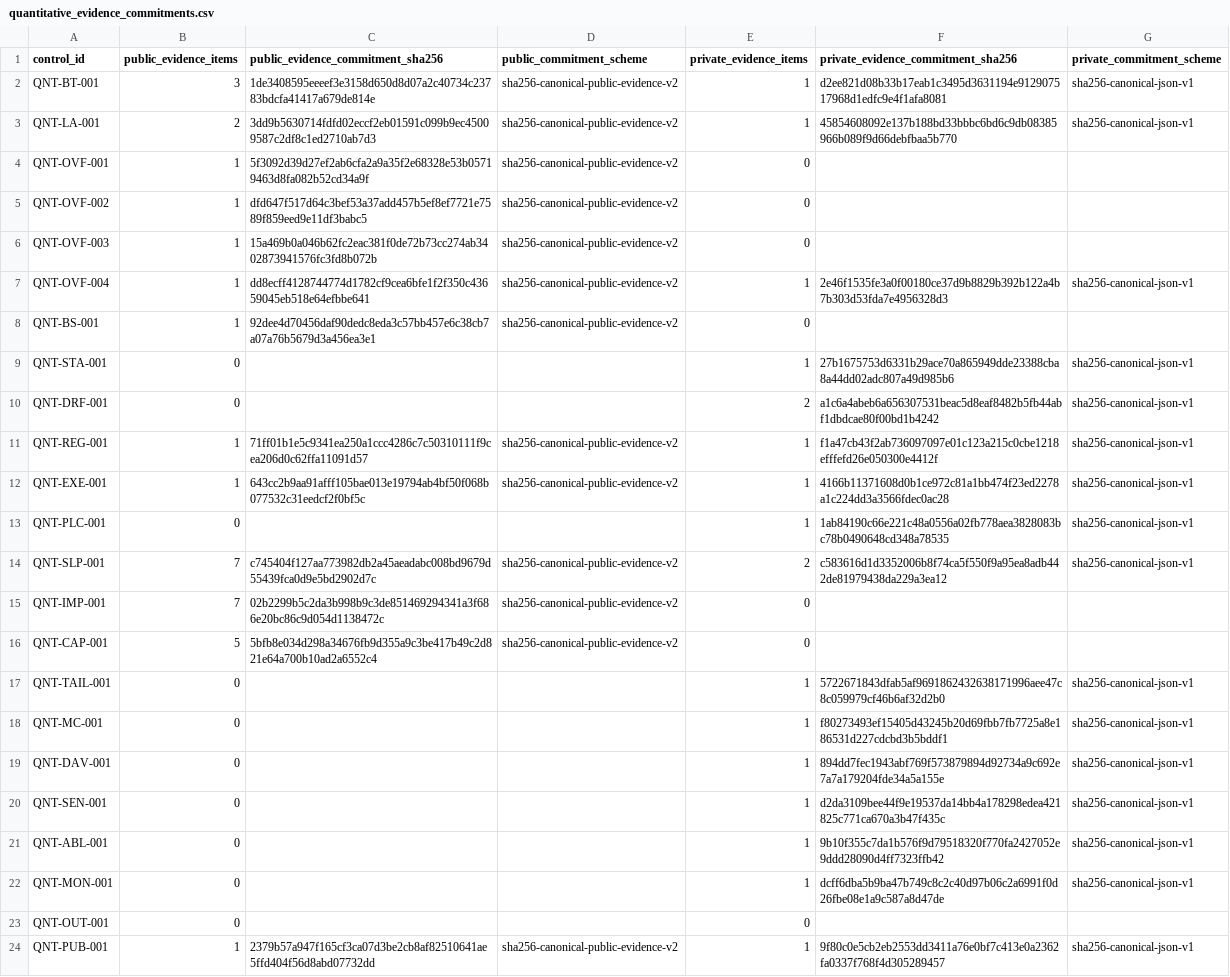
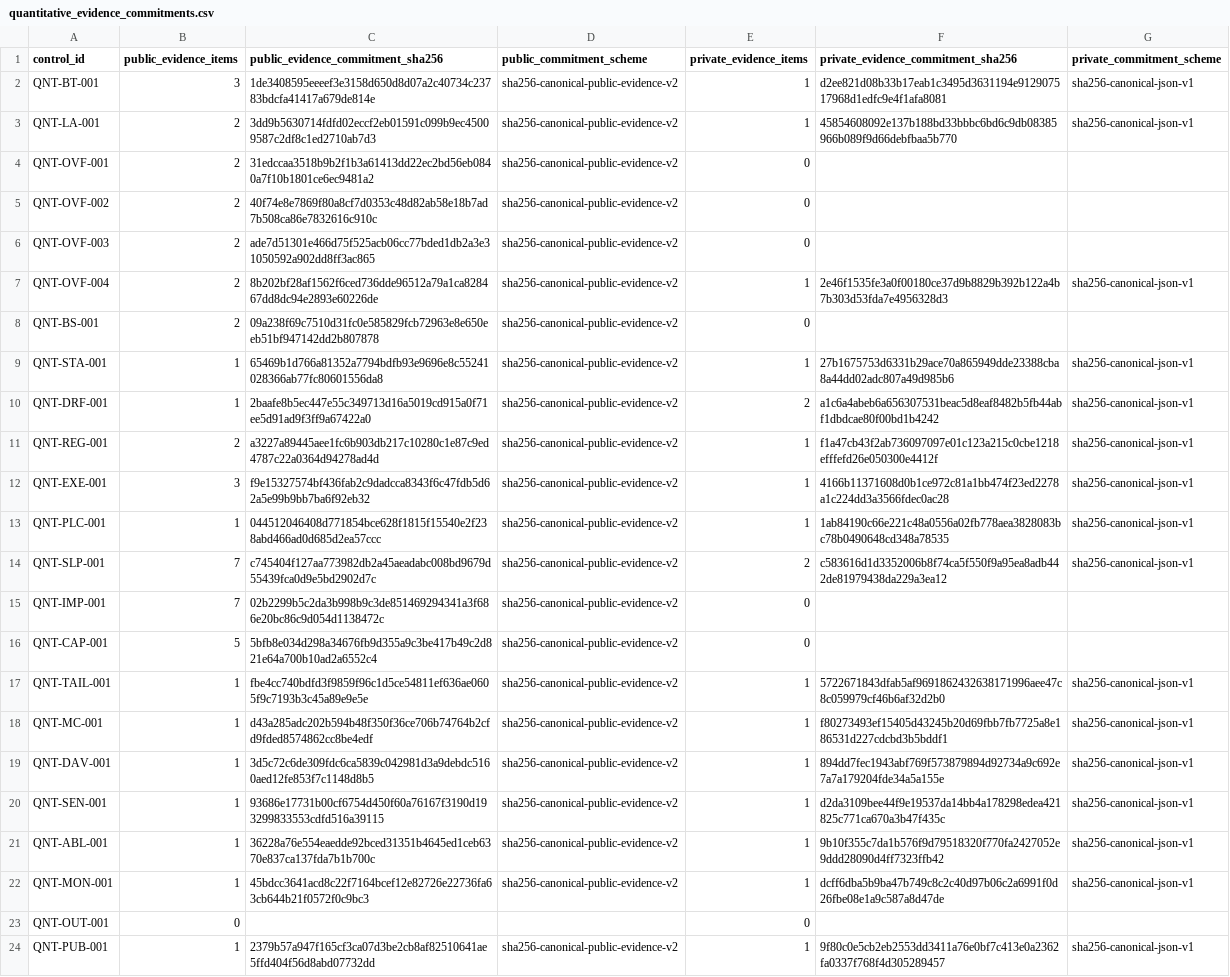
Before and after one commit to Hilmar-Corp/rapport-public-performance-risque-robustesse-quantitative, a CSV file: governance/quantitative_evidence_commitments.csv, drawn as a sheet.

```diff
--- a/governance/quantitative_evidence_commitments.csv
+++ b/governance/quantitative_evidence_commitments.csv
@@ -3,12 +3,12 @@ QNT-BT-001,3,1de3408595eeeef3e3158d650d8d07a2c40734c23783bdcfa41417a679de814e,sh
 QNT-LA-001,2,3dd9b5630714fdfd02eccf2eb01591c099b9ec45009587c2df8c1ed2710ab7d3,sha256-canonical-public-evidence-v2,1,45854608092e137b188bd33bbbc6bd6c9db08385966b089f9d66debfbaa5b770,sha256-canonical-json-v1
-QNT-OVF-001,1,5f3092d39d27ef2ab6cfa2a9a35f2e68328e53b05719463d8fa082b52cd34a9f,sha256-canonical-public-evidence-v2,0,,
-QNT-OVF-002,1,dfd647f517d64c3bef53a37add457b5ef8ef7721e7589f859eed9e11df3babc5,sha256-canonical-public-evidence-v2,0,,
-QNT-OVF-003,1,15a469b0a046b62fc2eac381f0de72b73cc274ab3402873941576fc3fd8b072b,sha256-canonical-public-evidence-v2,0,,
-QNT-OVF-004,1,dd8ecff4128744774d1782cf9cea6bfe1f2f350c43659045eb518e64efbbe641,sha256-canonical-public-evidence-v2,1,2e46f1535fe3a0f00180ce37d9b8829b392b122a4b7b303d53fda7e4956328d3,sha256-canonical-json-v1
-QNT-BS-001,1,92dee4d70456daf90dedc8eda3c57bb457e6c38cb7a07a76b5679d3a456ea3e1,sha256-canonical-public-evidence-v2,0,,
-QNT-STA-001,0,,,1,27b1675753d6331b29ace70a865949dde23388cba8a44dd02adc807a49d985b6,sha256-canonical-json-v1
-QNT-DRF-001,0,,,2,a1c6a4abeb6a656307531beac5d8eaf8482b5fb44abf1dbdcae80f00bd1b4242,sha256-canonical-json-v1
-QNT-REG-001,1,71ff01b1e5c9341ea250a1ccc4286c7c50310111f9cea206d0c62ffa11091d57,sha256-canonical-public-evidence-v2,1,f1a47cb43f2ab736097097e01c123a215c0cbe1218efffefd26e050300e4412f,sha256-canonical-json-v1
-QNT-EXE-001,1,643cc2b9aa91afff105bae013e19794ab4bf50f068b077532c31eedcf2f0bf5c,sha256-canonical-public-evidence-v2,1,4166b11371608d0b1ce972c81a1bb474f23ed2278a1c224dd3a3566fdec0ac28,sha256-canonical-json-v1
-QNT-PLC-001,0,,,1,1ab84190c66e221c48a0556a02fb778aea3828083bc78b0490648cd348a78535,sha256-canonical-json-v1
+QNT-OVF-001,2,31edccaa3518b9b2f1b3a61413dd22ec2bd56eb0840a7f10b1801ce6ec9481a2,sha256-canonical-public-evidence-v2,0,,
+QNT-OVF-002,2,40f74e8e7869f80a8cf7d0353c48d82ab58e18b7ad7b508ca86e7832616c910c,sha256-canonical-public-evidence-v2,0,,
+QNT-OVF-003,2,ade7d51301e466d75f525acb06cc77bded1db2a3e31050592a902dd8ff3ac865,sha256-canonical-public-evidence-v2,0,,
+QNT-OVF-004,2,8b202bf28af1562f6ced736dde96512a79a1ca828467dd8dc94e2893e60226de,sha256-canonical-public-evidence-v2,1,2e46f1535fe3a0f00180ce37d9b8829b392b122a4b7b303d53fda7e4956328d3,sha256-canonical-json-v1
+QNT-BS-001,2,09a238f69c7510d31fc0e585829fcb72963e8e650eeb51bf947142dd2b807878,sha256-canonical-public-evidence-v2,0,,
+QNT-STA-001,1,65469b1d766a81352a7794bdfb93e9696e8c55241028366ab77fc80601556da8,sha256-canonical-public-evidence-v2,1,27b1675753d6331b29ace70a865949dde23388cba8a44dd02adc807a49d985b6,sha256-canonical-json-v1
+QNT-DRF-001,1,2baafe8b5ec447e55c349713d16a5019cd915a0f71ee5d91ad9f3ff9a67422a0,sha256-canonical-public-evidence-v2,2,a1c6a4abeb6a656307531beac5d8eaf8482b5fb44abf1dbdcae80f00bd1b4242,sha256-canonical-json-v1
+QNT-REG-001,2,a3227a89445aee1fc6b903db217c10280c1e87c9ed4787c22a0364d94278ad4d,sha256-canonical-public-evidence-v2,1,f1a47cb43f2ab736097097e01c123a215c0cbe1218efffefd26e050300e4412f,sha256-canonical-json-v1
+QNT-EXE-001,3,f9e15327574bf436fab2c9dadcca8343f6c47fdb5d62a5e99b9bb7ba6f92eb32,sha256-canonical-public-evidence-v2,1,4166b11371608d0b1ce972c81a1bb474f23ed2278a1c224dd3a3566fdec0ac28,sha256-canonical-json-v1
+QNT-PLC-001,1,044512046408d771854bce628f1815f15540e2f238abd466ad0d685d2ea57ccc,sha256-canonical-public-evidence-v2,1,1ab84190c66e221c48a0556a02fb778aea3828083bc78b0490648cd348a78535,sha256-canonical-json-v1
 QNT-SLP-001,7,c745404f127aa773982db2a45aeadabc008bd9679d55439fca0d9e5bd2902d7c,sha256-canonical-public-evidence-v2,2,c583616d1d3352006b8f74ca5f550f9a95ea8adb442de81979438da229a3ea12,sha256-canonical-json-v1
@@ -16,8 +16,8 @@ QNT-IMP-001,7,02b2299b5c2da3b998b9c3de851469294341a3f686e20bc86c9d054d1138472c,s
 QNT-CAP-001,5,5bfb8e034d298a34676fb9d355a9c3be417b49c2d821e64a700b10ad2a6552c4,sha256-canonical-public-evidence-v2,0,,
-QNT-TAIL-001,0,,,1,5722671843dfab5af9691862432638171996aee47c8c059979cf46b6af32d2b0,sha256-canonical-json-v1
-QNT-MC-001,0,,,1,f80273493ef15405d43245b20d69fbb7fb7725a8e186531d227cdcbd3b5bddf1,sha256-canonical-json-v1
-QNT-DAV-001,0,,,1,894dd7fec1943abf769f573879894d92734a9c692e7a7a179204fde34a5a155e,sha256-canonical-json-v1
-QNT-SEN-001,0,,,1,d2da3109bee44f9e19537da14bb4a178298edea421825c771ca670a3b47f435c,sha256-canonical-json-v1
-QNT-ABL-001,0,,,1,9b10f355c7da1b576f9d79518320f770fa2427052e9ddd28090d4ff7323ffb42,sha256-canonical-json-v1
-QNT-MON-001,0,,,1,dcff6dba5b9ba47b749c8c2c40d97b06c2a6991f0d26fbe08e1a9c587a8d47de,sha256-canonical-json-v1
+QNT-TAIL-001,1,fbe4cc740bdfd3f9859f96c1d5ce54811ef636ae0605f9c7193b3c45a89e9e5e,sha256-canonical-public-evidence-v2,1,5722671843dfab5af9691862432638171996aee47c8c059979cf46b6af32d2b0,sha256-canonical-json-v1
+QNT-MC-001,1,d43a285adc202b594b48f350f36ce706b74764b2cfd9fded8574862cc8be4edf,sha256-canonical-public-evidence-v2,1,f80273493ef15405d43245b20d69fbb7fb7725a8e186531d227cdcbd3b5bddf1,sha256-canonical-json-v1
+QNT-DAV-001,1,3d5c72c6de309fdc6ca5839c042981d3a9debdc5160aed12fe853f7c1148d8b5,sha256-canonical-public-evidence-v2,1,894dd7fec1943abf769f573879894d92734a9c692e7a7a179204fde34a5a155e,sha256-canonical-json-v1
+QNT-SEN-001,1,93686e17731b00cf6754d450f60a76167f3190d193299833553cdfd516a39115,sha256-canonical-public-evidence-v2,1,d2da3109bee44f9e19537da14bb4a178298edea421825c771ca670a3b47f435c,sha256-canonical-json-v1
+QNT-ABL-001,1,36228a76e554eaedde92bced31351b4645ed1ceb6370e837ca137fda7b1b700c,sha256-canonical-public-evidence-v2,1,9b10f355c7da1b576f9d79518320f770fa2427052e9ddd28090d4ff7323ffb42,sha256-canonical-json-v1
+QNT-MON-001,1,45bdcc3641acd8c22f7164bcef12e82726e22736fa63cb644b21f0572f0c9bc3,sha256-canonical-public-evidence-v2,1,dcff6dba5b9ba47b749c8c2c40d97b06c2a6991f0d26fbe08e1a9c587a8d47de,sha256-canonical-json-v1
 QNT-OUT-001,0,,,0,,
```
Also changed, not shown: governance/quantitative_validation_control_matrix.csv, 29 other files.
